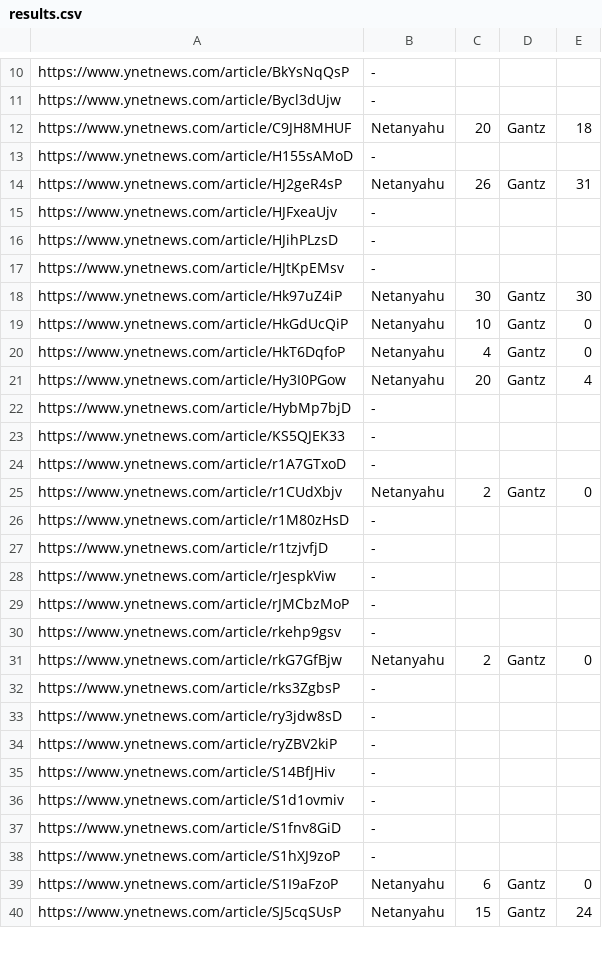
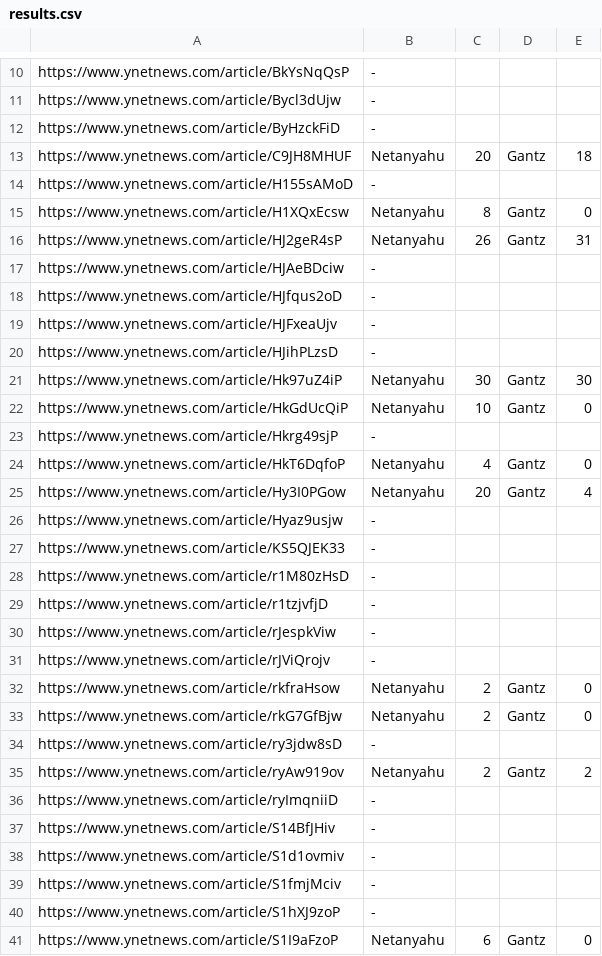
Before and after one commit to dorakerman/HW4, a CSV file: results.csv, drawn as a sheet; only a part is shown, gaps mark what is left out; the shorter side is filled out with more unchanged rows; the diff covers the shown part only.

```diff
--- a/results.csv
+++ b/results.csv
@@ -11,16 +11,18 @@ https://www.ynetnews.com/article/BkYsNqQsP, -
 https://www.ynetnews.com/article/Bycl3dUjw, -
+https://www.ynetnews.com/article/ByHzckFiD, -
 https://www.ynetnews.com/article/C9JH8MHUF, Netanyahu, 20, Gantz, 18
 https://www.ynetnews.com/article/H155sAMoD, -
+https://www.ynetnews.com/article/H1XQxEcsw, Netanyahu, 8, Gantz, 0
 https://www.ynetnews.com/article/HJ2geR4sP, Netanyahu, 26, Gantz, 31
+https://www.ynetnews.com/article/HJAeBDciw, -
+https://www.ynetnews.com/article/HJfqus2oD, -
 https://www.ynetnews.com/article/HJFxeaUjv, -
 https://www.ynetnews.com/article/HJihPLzsD, -
-https://www.ynetnews.com/article/HJtKpEMsv, -
 https://www.ynetnews.com/article/Hk97uZ4iP, Netanyahu, 30, Gantz, 30
 https://www.ynetnews.com/article/HkGdUcQiP, Netanyahu, 10, Gantz, 0
+https://www.ynetnews.com/article/Hkrg49sjP, -
 https://www.ynetnews.com/article/HkT6DqfoP, Netanyahu, 4, Gantz, 0
 https://www.ynetnews.com/article/Hy3I0PGow, Netanyahu, 20, Gantz, 4
-https://www.ynetnews.com/article/HybMp7bjD, -
+https://www.ynetnews.com/article/Hyaz9usjw, -
 https://www.ynetnews.com/article/KS5QJEK33, -
-https://www.ynetnews.com/article/r1A7GTxoD, -
-https://www.ynetnews.com/article/r1CUdXbjv, Netanyahu, 2, Gantz, 0
 https://www.ynetnews.com/article/r1M80zHsD, -
@@ -28,11 +30,11 @@ https://www.ynetnews.com/article/r1tzjvfjD, -
 https://www.ynetnews.com/article/rJespkViw, -
-https://www.ynetnews.com/article/rJMCbzMoP, -
-https://www.ynetnews.com/article/rkehp9gsv, -
+https://www.ynetnews.com/article/rJViQrojv, -
+https://www.ynetnews.com/article/rkfraHsow, Netanyahu, 2, Gantz, 0
 https://www.ynetnews.com/article/rkG7GfBjw, Netanyahu, 2, Gantz, 0
-https://www.ynetnews.com/article/rks3ZgbsP, -
 https://www.ynetnews.com/article/ry3jdw8sD, -
-https://www.ynetnews.com/article/ryZBV2kiP, -
+https://www.ynetnews.com/article/ryAw919ov, Netanyahu, 2, Gantz, 2
+https://www.ynetnews.com/article/ryImqniiD, -
 https://www.ynetnews.com/article/S14BfJHiv, -
 https://www.ynetnews.com/article/S1d1ovmiv, -
-https://www.ynetnews.com/article/S1fnv8GiD, -
+https://www.ynetnews.com/article/S1fmjMciv, -
 https://www.ynetnews.com/article/S1hXJ9zoP, -
```
Also changed, not shown: 5 added rows, 3 removed rows and 2 edited cells elsewhere in this file, 1 other file.
